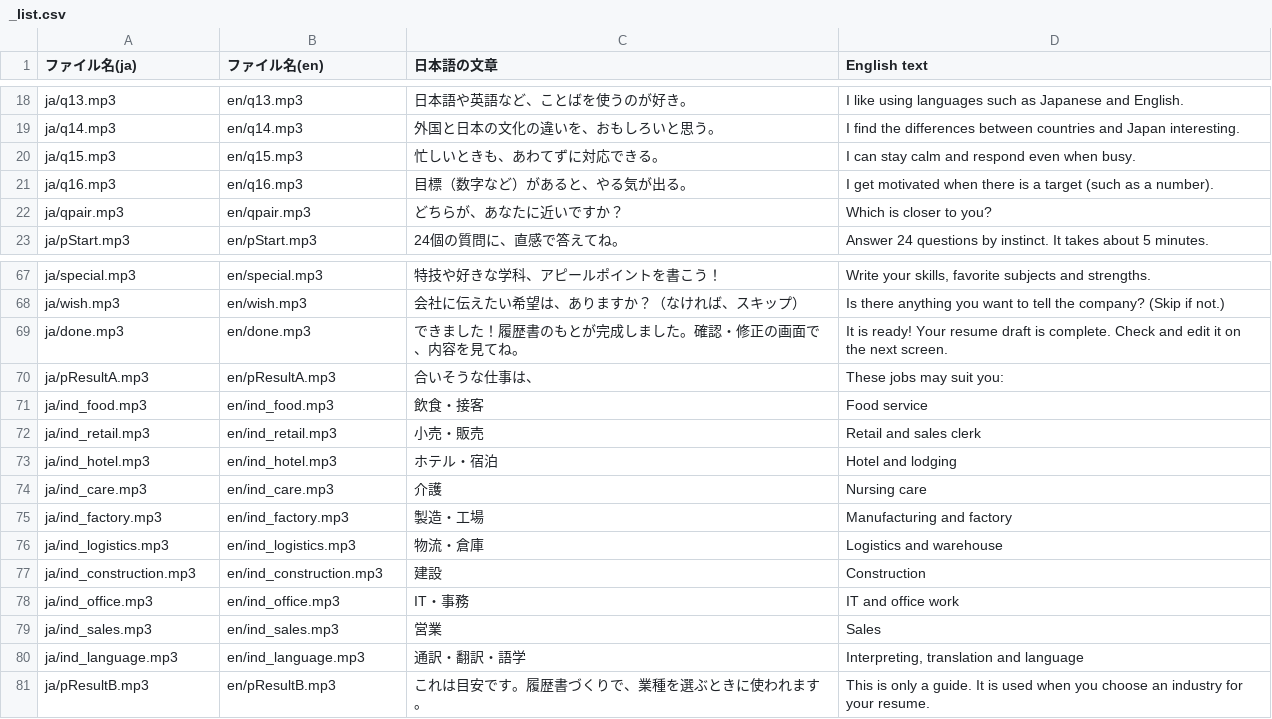
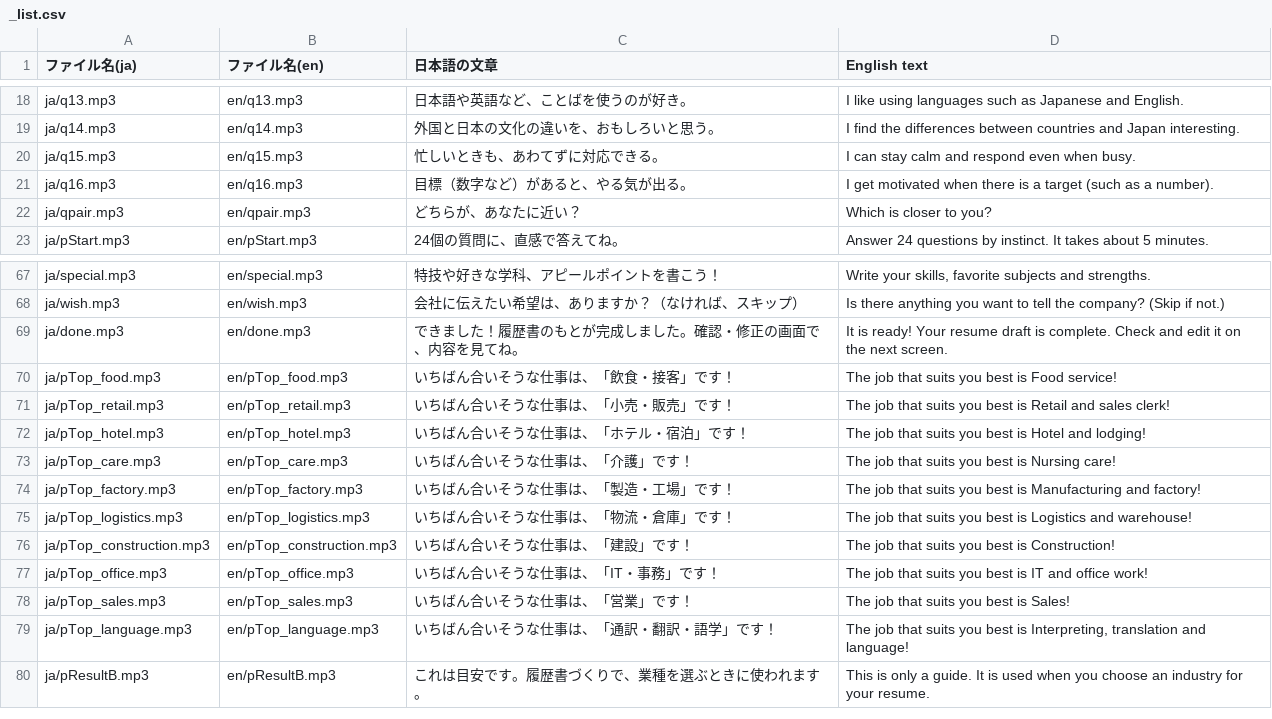
Before and after one commit to jprojectsriki-cpu/r-esume, a CSV file: frontend/user/audio/_list.csv, drawn as a sheet; only a part is shown, gaps mark what is left out.

```diff
--- a/frontend/user/audio/_list.csv
+++ b/frontend/user/audio/_list.csv
@@ -21,3 +21,3 @@ ja/q15.mp3,en/q15.mp3,"忙しいときも、あわてずに対応できる。","
 ja/q16.mp3,en/q16.mp3,"目標（数字など）があると、やる気が出る。","I get motivated when there is a target (such as a number)."
-ja/qpair.mp3,en/qpair.mp3,"どちらが、あなたに近いですか？","Which is closer to you?"
+ja/qpair.mp3,en/qpair.mp3,"どちらが、あなたに近い？","Which is closer to you?"
 ja/pStart.mp3,en/pStart.mp3,"24個の質問に、直感で答えてね。","Answer 24 questions by instinct. It takes about 5 minutes."
@@ -69,13 +69,12 @@ ja/wish.mp3,en/wish.mp3,"会社に伝えたい希望は、ありますか？（
 ja/done.mp3,en/done.mp3,"できました！履歴書のもとが完成しました。確認・修正の画面で、内容を見てね。","It is ready! Your resume draft is complete. Check and edit it on the next screen."
-ja/pResultA.mp3,en/pResultA.mp3,"合いそうな仕事は、","These jobs may suit you: "
-ja/ind_food.mp3,en/ind_food.mp3,"飲食・接客","Food service"
-ja/ind_retail.mp3,en/ind_retail.mp3,"小売・販売","Retail and sales clerk"
-ja/ind_hotel.mp3,en/ind_hotel.mp3,"ホテル・宿泊","Hotel and lodging"
-ja/ind_care.mp3,en/ind_care.mp3,"介護","Nursing care"
-ja/ind_factory.mp3,en/ind_factory.mp3,"製造・工場","Manufacturing and factory"
-ja/ind_logistics.mp3,en/ind_logistics.mp3,"物流・倉庫","Logistics and warehouse"
-ja/ind_construction.mp3,en/ind_construction.mp3,"建設","Construction"
-ja/ind_office.mp3,en/ind_office.mp3,"IT・事務","IT and office work"
-ja/ind_sales.mp3,en/ind_sales.mp3,"営業","Sales"
-ja/ind_language.mp3,en/ind_language.mp3,"通訳・翻訳・語学","Interpreting, translation and language"
+ja/pTop_food.mp3,en/pTop_food.mp3,"いちばん合いそうな仕事は、「飲食・接客」です！","The job that suits you best is Food service!"
+ja/pTop_retail.mp3,en/pTop_retail.mp3,"いちばん合いそうな仕事は、「小売・販売」です！","The job that suits you best is Retail and sales clerk!"
+ja/pTop_hotel.mp3,en/pTop_hotel.mp3,"いちばん合いそうな仕事は、「ホテル・宿泊」です！","The job that suits you best is Hotel and lodging!"
+ja/pTop_care.mp3,en/pTop_care.mp3,"いちばん合いそうな仕事は、「介護」です！","The job that suits you best is Nursing care!"
+ja/pTop_factory.mp3,en/pTop_factory.mp3,"いちばん合いそうな仕事は、「製造・工場」です！","The job that suits you best is Manufacturing and factory!"
+ja/pTop_logistics.mp3,en/pTop_logistics.mp3,"いちばん合いそうな仕事は、「物流・倉庫」です！","The job that suits you best is Logistics and warehouse!"
+ja/pTop_construction.mp3,en/pTop_construction.mp3,"いちばん合いそうな仕事は、「建設」です！","The job that suits you best is Construction!"
+ja/pTop_office.mp3,en/pTop_office.mp3,"いちばん合いそうな仕事は、「IT・事務」です！","The job that suits you best is IT and office work!"
+ja/pTop_sales.mp3,en/pTop_sales.mp3,"いちばん合いそうな仕事は、「営業」です！","The job that suits you best is Sales!"
+ja/pTop_language.mp3,en/pTop_language.mp3,"いちばん合いそうな仕事は、「通訳・翻訳・語学」です！","The job that suits you best is Interpreting, translation and language!"
 ja/pResultB.mp3,en/pResultB.mp3,"これは目安です。履歴書づくりで、業種を選ぶときに使われます。","This is only a guide. It is used when you choose an industry for your resume."
```
Also changed, not shown: 4 other files.
